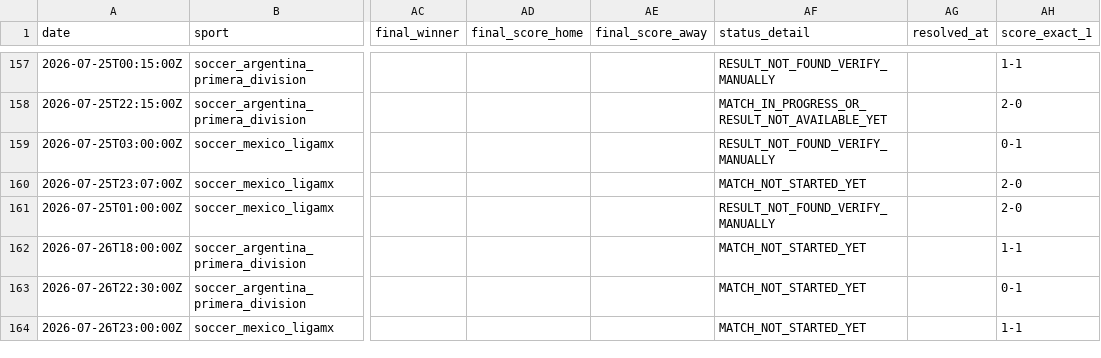
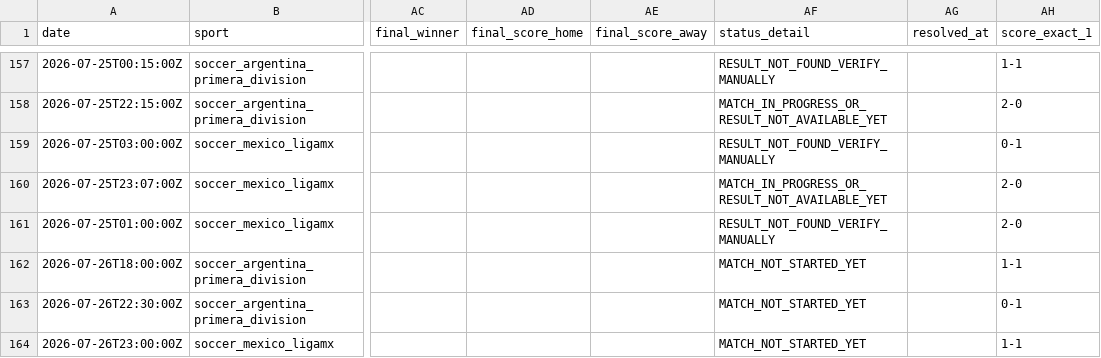
Before and after one commit to lazered543/ParisSportifs_IA_Ultime, a CSV file: tracking_results.csv, drawn as a sheet; only a part is shown, gaps mark what is left out; the diff names each change by its address in the sheet, - before the commit and + after, or states it on an @@ line.

```diff
--- a/tracking_results.csv
+++ b/tracking_results.csv
-AF160 (status_detail): MATCH_NOT_STARTED_YET
+AF160 (status_detail): MATCH_IN_PROGRESS_OR_RESULT_NOT_AVAILABLE_YET
```
Also changed, not shown: data/predictions/predictions_today.csv, data/predictions/value_bets_today.csv.
